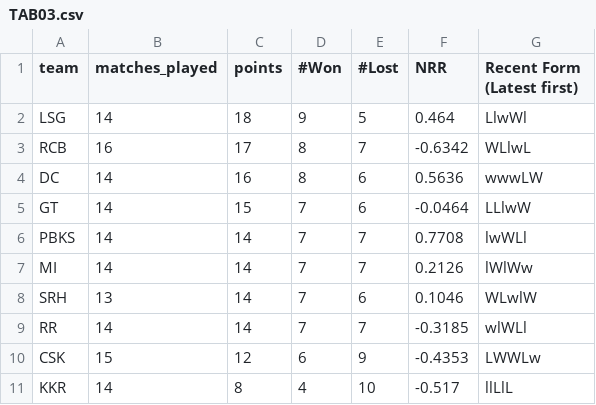
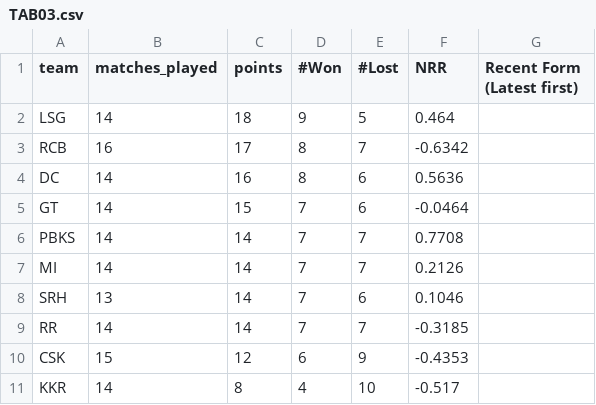
Before and after one commit to RoumyaDas/SPL, a CSV file: SPL/data/S04/TAB03.csv, drawn as a sheet.

Commit message:
Match 69,73,71

```diff
--- a/SPL/data/S04/TAB03.csv
+++ b/SPL/data/S04/TAB03.csv
@@ -1,11 +1,11 @@
 team,matches_played,points,#Won,#Lost,NRR,Recent Form (Latest first)
-LSG,14,18,9,5,0.464,LlwWl
-RCB,16,17,8,7,-0.6342,WLlwL
-DC,14,16,8,6,0.5636,wwwLW
-GT,14,15,7,6,-0.0464,LLlwW
-PBKS,14,14,7,7,0.7708,lwWLl
-MI,14,14,7,7,0.2126,lWlWw
-SRH,13,14,7,6,0.1046,WLwlW
-RR,14,14,7,7,-0.3185,wlWLl
-CSK,15,12,6,9,-0.4353,LWWLw
-KKR,14,8,4,10,-0.517,llLlL
+LSG,14,18,9,5,0.464,
+RCB,16,17,8,7,-0.6342,
+DC,14,16,8,6,0.5636,
+GT,14,15,7,6,-0.0464,
+PBKS,14,14,7,7,0.7708,
+MI,14,14,7,7,0.2126,
+SRH,13,14,7,6,0.1046,
+RR,14,14,7,7,-0.3185,
+CSK,15,12,6,9,-0.4353,
+KKR,14,8,4,10,-0.517,
```
